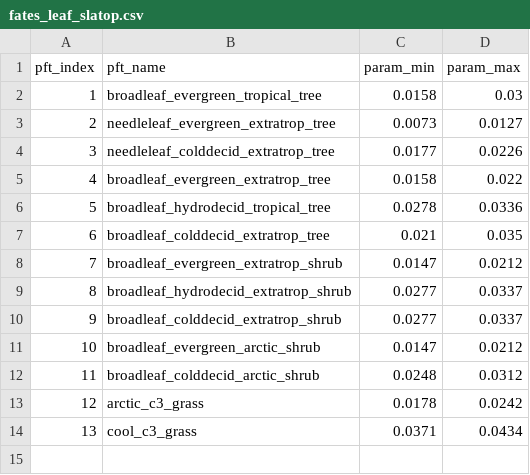
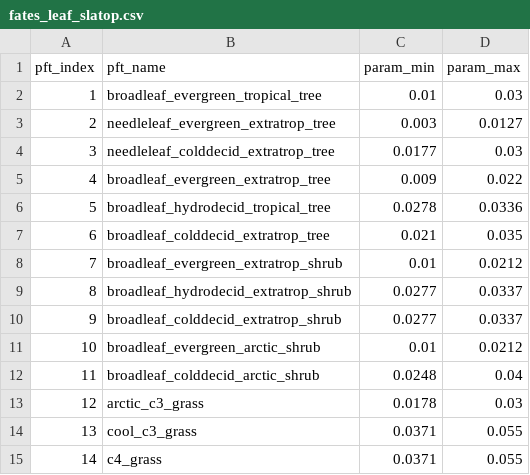
Before and after one commit to adrifoster/meristem, a CSV file: examples/paramgen/fates_example/fates_param_dir/fates_leaf_slatop.csv, drawn as a sheet.

```diff
--- a/examples/paramgen/fates_example/fates_param_dir/fates_leaf_slatop.csv
+++ b/examples/paramgen/fates_example/fates_param_dir/fates_leaf_slatop.csv
@@ -1,14 +1,15 @@
 pft_index,pft_name,param_min,param_max
-1,broadleaf_evergreen_tropical_tree,0.0158,0.03
-2,needleleaf_evergreen_extratrop_tree,0.0073,0.0127
-3,needleleaf_colddecid_extratrop_tree,0.0177,0.0226
-4,broadleaf_evergreen_extratrop_tree,0.0158,0.022
+1,broadleaf_evergreen_tropical_tree,0.01,0.03
+2,needleleaf_evergreen_extratrop_tree,0.003,0.0127
+3,needleleaf_colddecid_extratrop_tree,0.0177,0.03
+4,broadleaf_evergreen_extratrop_tree,0.009,0.022
 5,broadleaf_hydrodecid_tropical_tree,0.0278,0.0336
 6,broadleaf_colddecid_extratrop_tree,0.021,0.035
-7,broadleaf_evergreen_extratrop_shrub,0.0147,0.0212
+7,broadleaf_evergreen_extratrop_shrub,0.01,0.0212
 8,broadleaf_hydrodecid_extratrop_shrub,0.0277,0.0337
 9,broadleaf_colddecid_extratrop_shrub,0.0277,0.0337
-10,broadleaf_evergreen_arctic_shrub,0.0147,0.0212
-11,broadleaf_colddecid_arctic_shrub,0.0248,0.0312
-12,arctic_c3_grass,0.0178,0.0242
-13,cool_c3_grass,0.0371,0.0434
+10,broadleaf_evergreen_arctic_shrub,0.01,0.0212
+11,broadleaf_colddecid_arctic_shrub,0.0248,0.04
+12,arctic_c3_grass,0.0178,0.03
+13,cool_c3_grass,0.0371,0.055
+14,c4_grass,0.0371,0.055
```
Also changed, not shown: examples/paramgen/fates_example/fates_param_dir/fates_rad_leaf_xl.csv, examples/paramgen/fates_example/fates_param_dir/fates_recruit_height_min.csv, 2 other files.
